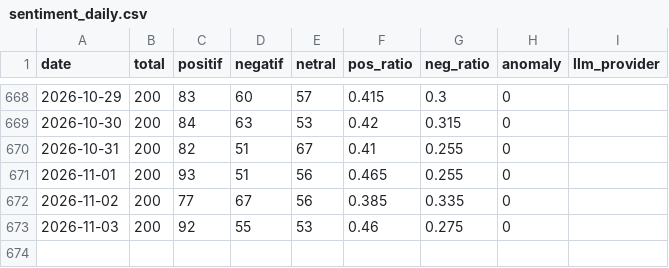
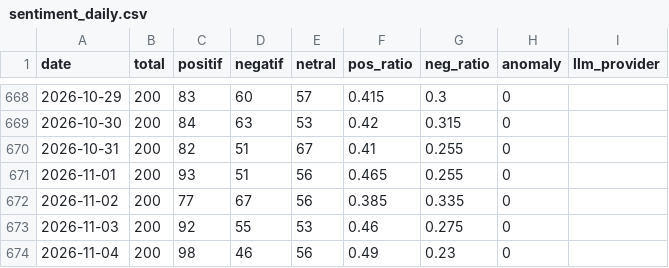
Before and after one commit to Carelyk/sentimen-watch-mobile-jkn, a CSV file: data/sentiment_daily.csv, drawn as a sheet; only a part is shown, gaps mark what is left out; the diff names each change by its address in the sheet, - before the commit and + after, or states it on an @@ line.

```diff
--- a/data/sentiment_daily.csv
+++ b/data/sentiment_daily.csv
+row 674: 2026-11-04 | 200 | 98 | 46 | 56 | 0.49 | 0.23 | 0
```
Also changed, not shown: 1 other file.
